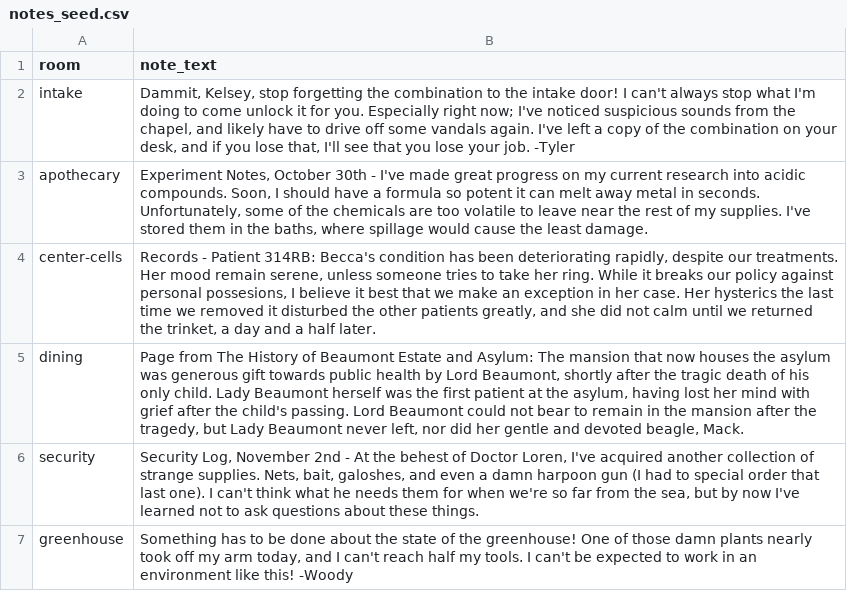
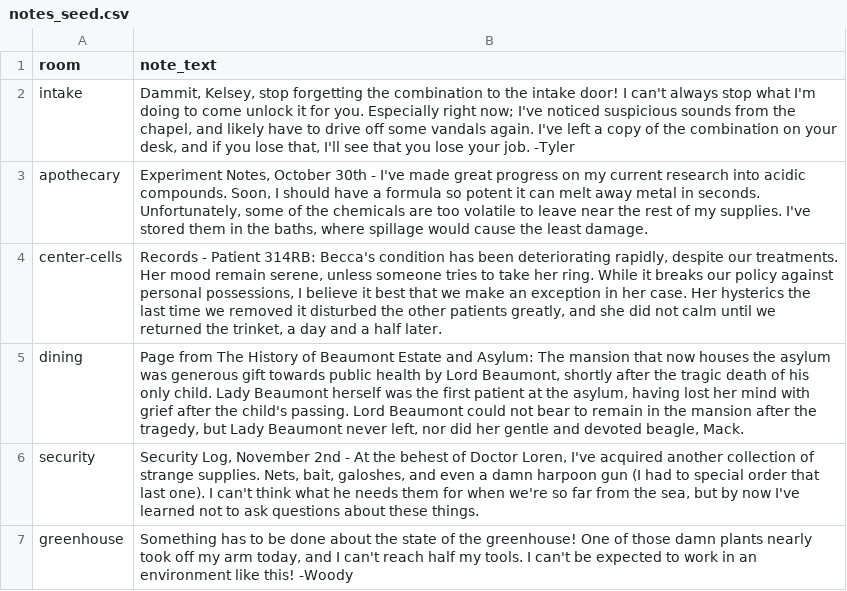
Before and after one commit to MacKLess/asylum_zork, a CSV file: lib/seeds/notes_seed.csv, drawn as a sheet.

Commit message:
Add note seed file and read function.

```diff
--- a/lib/seeds/notes_seed.csv
+++ b/lib/seeds/notes_seed.csv
@@ -3,3 +3,3 @@ intake,"Dammit, Kelsey, stop forgetting the combination to the intake door! I ca
 apothecary,"Experiment Notes, October 30th - I've made great progress on my current research into acidic compounds. Soon, I should have a formula so potent it can melt away metal in seconds. Unfortunately, some of the chemicals are too volatile to leave near the rest of my supplies. I've stored them in the baths, where spillage would cause the least damage."
-center-cells,"Records - Patient 314RB: Becca's condition has been deteriorating rapidly, despite our treatments. Her mood remain serene, unless someone tries to take her ring. While it breaks our policy against personal possesions, I believe it best that we make an exception in her case. Her hysterics the last time we removed it disturbed the other patients greatly, and she did not calm until we returned the trinket, a day and a half later."
+center-cells,"Records - Patient 314RB: Becca's condition has been deteriorating rapidly, despite our treatments. Her mood remain serene, unless someone tries to take her ring. While it breaks our policy against personal possessions, I believe it best that we make an exception in her case. Her hysterics the last time we removed it disturbed the other patients greatly, and she did not calm until we returned the trinket, a day and a half later."
 dining,"Page from The History of Beaumont Estate and Asylum: The mansion that now houses the asylum was generous gift towards public health by Lord Beaumont, shortly after the tragic death of his only child. Lady Beaumont herself was the first patient at the asylum, having lost her mind with grief after the child's passing. Lord Beaumont could not bear to remain in the mansion after the tragedy, but Lady Beaumont never left, nor did her gentle and devoted beagle, Mack."
```
Also changed, not shown: 2 other files.
